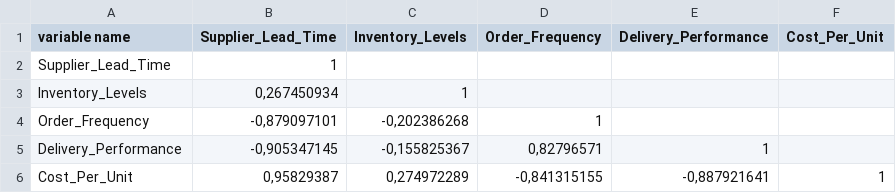
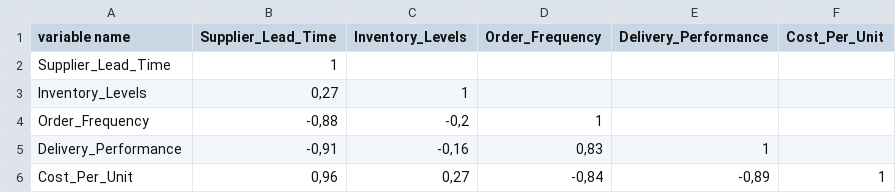
Before and after one commit to ULAGAOOZHIAN/TDS-page, a CSV file: G7_submission/correlation.csv, drawn as a sheet.

Commit message:
Update correlation.csv

```diff
--- a/G7_submission/correlation.csv
+++ b/G7_submission/correlation.csv
@@ -2,5 +2,5 @@ variable name;Supplier_Lead_Time;Inventory_Levels;Order_Frequency;Delivery_Perfo
 Supplier_Lead_Time;1;;;;
-Inventory_Levels;0,267450934;1;;;
-Order_Frequency;-0,879097101;-0,202386268;1;;
-Delivery_Performance;-0,905347145;-0,155825367;0,82796571;1;
-Cost_Per_Unit;0,95829387;0,274972289;-0,841315155;-0,887921641;1
+Inventory_Levels;0,27;1;;;
+Order_Frequency;-0,88;-0,2;1;;
+Delivery_Performance;-0,91;-0,16;0,83;1;
+Cost_Per_Unit;0,96;0,27;-0,84;-0,89;1
```
